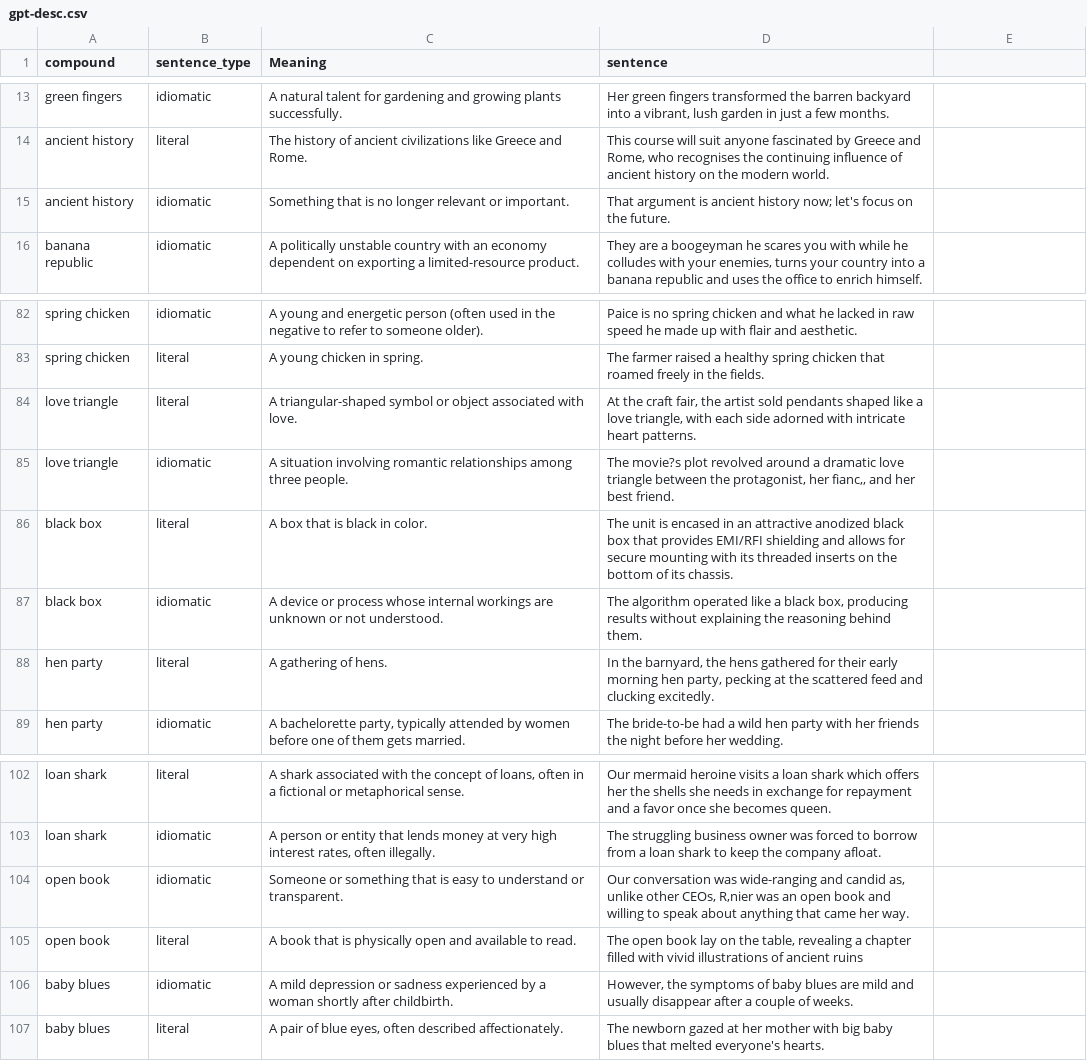
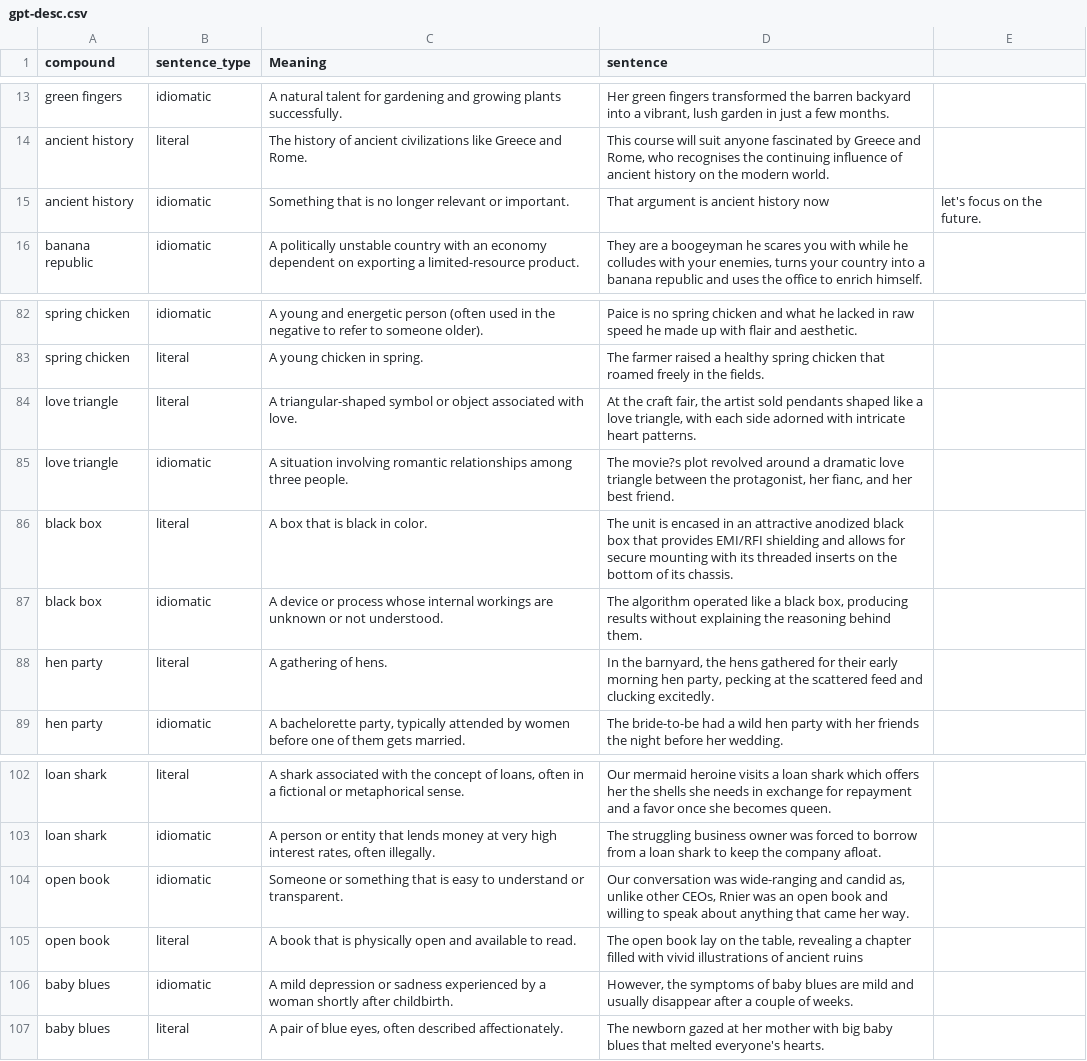
Before and after one commit to ViLoh99/transformer-semeval25, a CSV file: gpt-desc.csv, drawn as a sheet; only a part is shown, gaps mark what is left out; the diff names each change by its address in the sheet, - before the commit and + after, or states it on an @@ line.

Commit message:
Update gpt-desc.csv
"" deleted, line 15

```diff
--- a/gpt-desc.csv
+++ b/gpt-desc.csv
-D15 (sentence): …ancient history now; let's focus on the future.
+D15 (sentence): …ancient history now
-E15: (empty)
+E15: let's focus on the future.
-D85 (sentence): …protagonist, her fianc‚, and her…
+D85 (sentence): …protagonist, her fianc, and her…
-D104 (sentence): …other CEOs, R‚nier was an…
+D104 (sentence): …other CEOs, Rnier was an…
```
